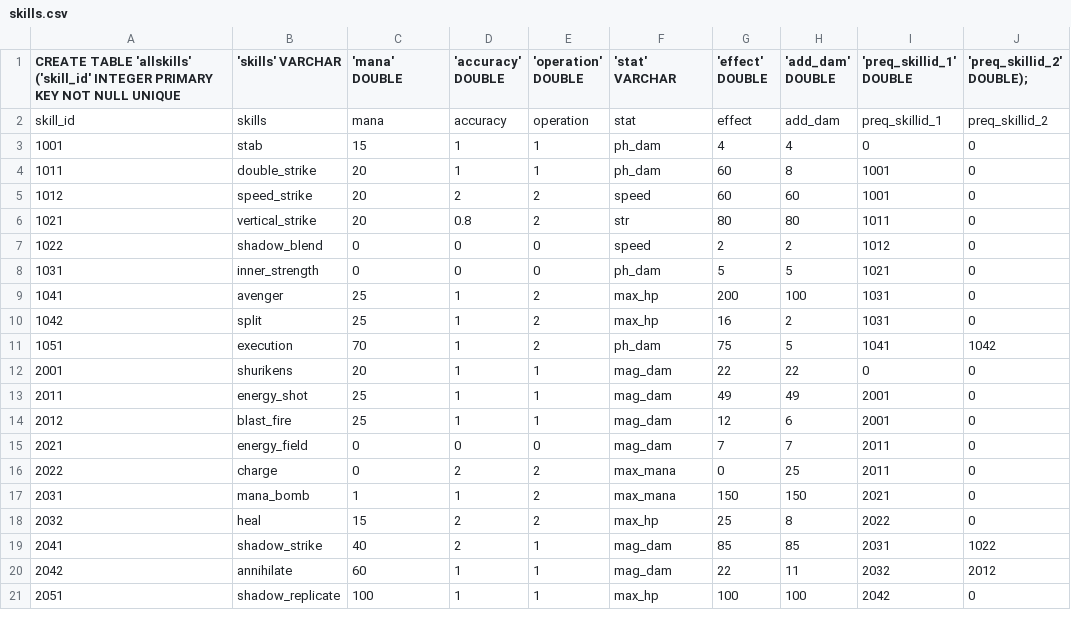
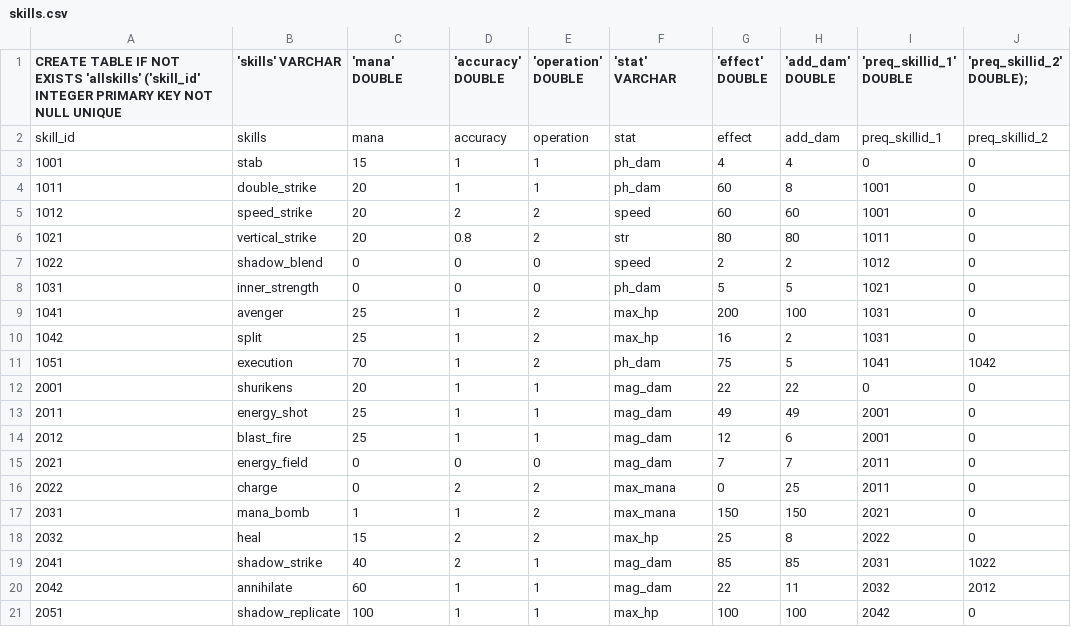
Before and after one commit to darshanman40/WarriorGame, a CSV file: assets/skills.csv, drawn as a sheet.

```diff
--- a/assets/skills.csv
+++ b/assets/skills.csv
@@ -1,2 +1,2 @@
-CREATE TABLE 'allskills' ('skill_id' INTEGER PRIMARY KEY  NOT NULL  UNIQUE , 'skills' VARCHAR, 'mana' DOUBLE,'accuracy' DOUBLE, 'operation' DOUBLE, 'stat' VARCHAR, 'effect' DOUBLE, 'add_dam' DOUBLE, 'preq_skillid_1' DOUBLE, 'preq_skillid_2' DOUBLE);
+CREATE TABLE IF NOT EXISTS 'allskills' ('skill_id' INTEGER PRIMARY KEY  NOT NULL  UNIQUE , 'skills' VARCHAR, 'mana' DOUBLE,'accuracy' DOUBLE, 'operation' DOUBLE, 'stat' VARCHAR, 'effect' DOUBLE, 'add_dam' DOUBLE, 'preq_skillid_1' DOUBLE, 'preq_skillid_2' DOUBLE);
 skill_id,skills,mana,accuracy,operation,stat,effect,add_dam,preq_skillid_1,preq_skillid_2
```
Also changed, not shown: assets/inventory.csv, assets/player_inv.csv, 18 other files.
